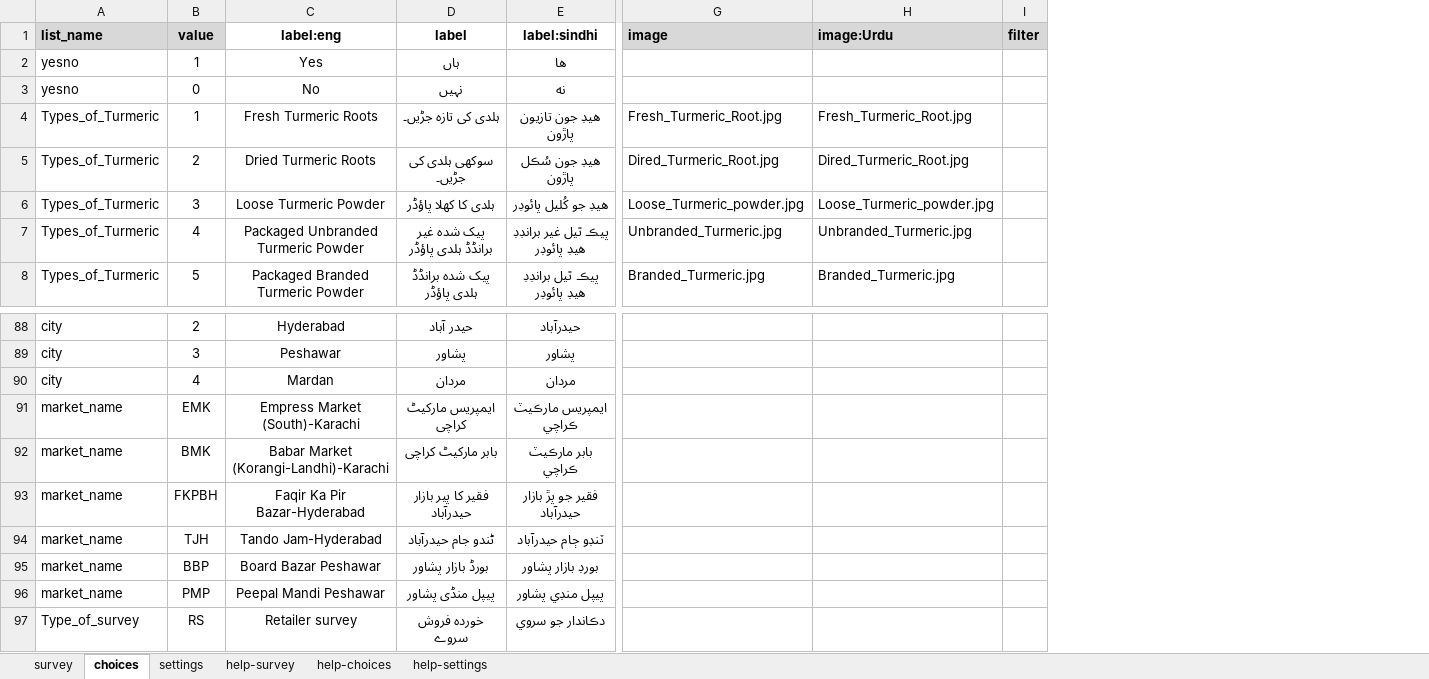
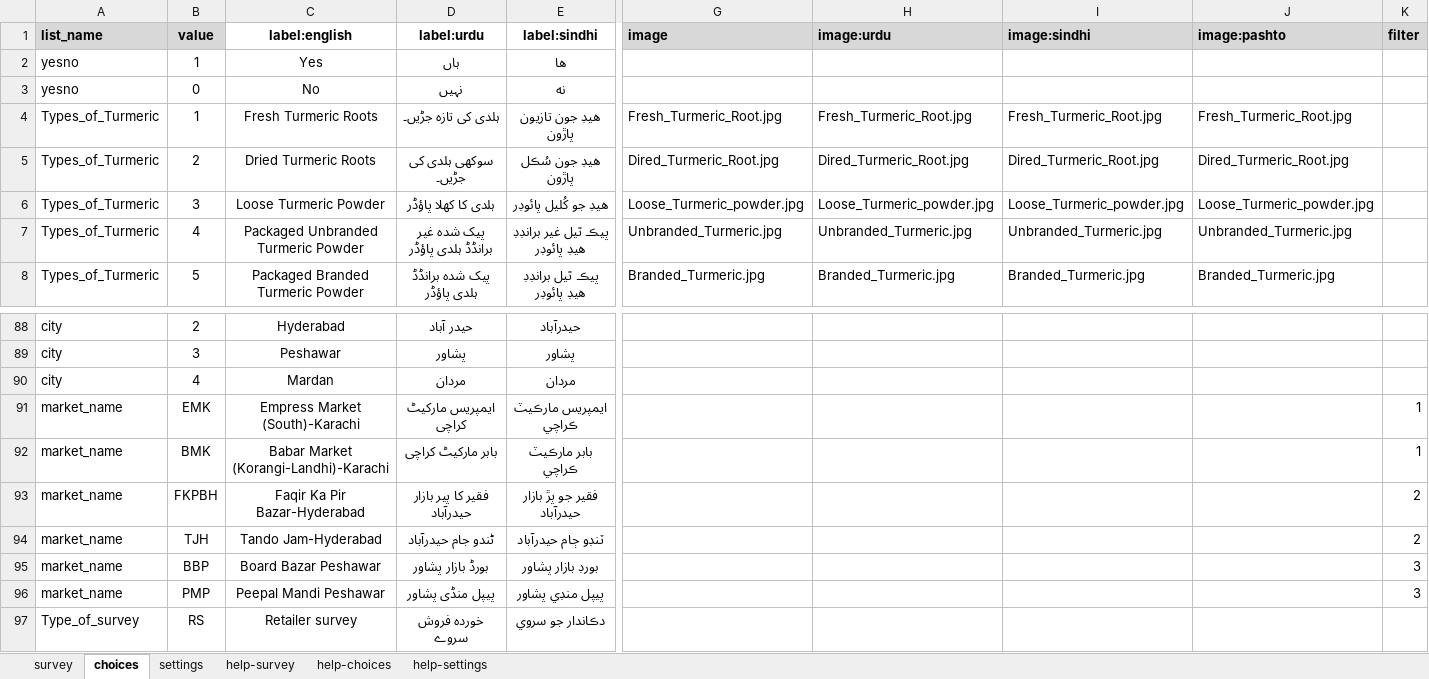
Before and after one commit to jawadahmad-star/Awareness-Turmeric-Sampling-Survey-Dashboard, an Excel workbook: instruments/Awareness Survey Follow-up 202607.xlsx, sheet choices, drawn as a sheet; only a part is shown, gaps mark what is left out; values as stored, in another font and other column widths than the file's, no borders; conditional formats not drawn; addresses are those after the commit; the diff names each change by its address in the sheet, - before the commit and + after, or states it on an @@ line.

```diff
--- a/instruments/Awareness Survey Follow-up 202607.xlsx (sheet choices)
+++ b/instruments/Awareness Survey Follow-up 202607.xlsx (sheet choices)
+column I (image:sindhi), rows 4-8: Fresh_Turmeric_Root.jpg | Dired_Turmeric_Root.jpg | Loose_Turmeric_powder.jpg | Unbranded_Turmeric.jpg | Branded_Turmeric.jpg
+column J (image:pashto), rows 4-8: Fresh_Turmeric_Root.jpg | Dired_Turmeric_Root.jpg | Loose_Turmeric_powder.jpg | Unbranded_Turmeric.jpg | Branded_Turmeric.jpg
-C1: label:eng
+C1: label:english
-D1: label
+D1: label:urdu
-H1: image:Urdu
+H1: image:urdu
-K91:K92 (filter): (empty)
+K91:K92 (filter): 1
-K93:K94 (filter): (empty)
+K93:K94 (filter): 2
-K95:K96 (filter): (empty)
+K95:K96 (filter): 3
```
Also changed, not shown: sheet survey, sheet settings, instruments/turmeric_sampling_survey.xlsx, 9 other files.
